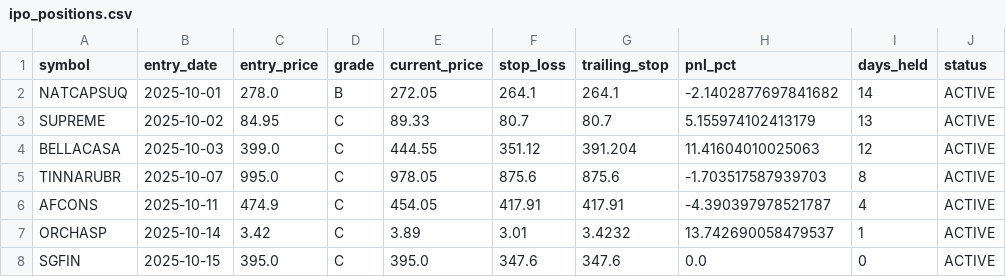
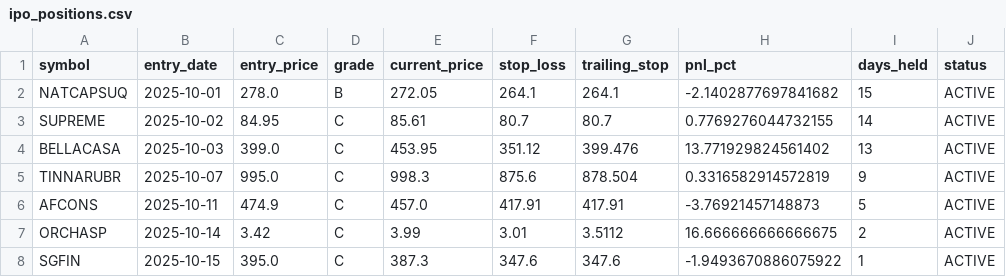
Before and after one commit to Deep-Adhia/IPO-Base-Scanner, a CSV file: ipo_positions.csv, drawn as a sheet.

```diff
--- a/ipo_positions.csv
+++ b/ipo_positions.csv
@@ -1,8 +1,8 @@
 symbol,entry_date,entry_price,grade,current_price,stop_loss,trailing_stop,pnl_pct,days_held,status
-NATCAPSUQ,2025-10-01,278.0,B,272.05,264.1,264.1,-2.1402877697841682,14,ACTIVE
-SUPREME,2025-10-02,84.95,C,89.33,80.7,80.7,5.155974102413179,13,ACTIVE
-BELLACASA,2025-10-03,399.0,C,444.55,351.12,391.204,11.41604010025063,12,ACTIVE
-TINNARUBR,2025-10-07,995.0,C,978.05,875.6,875.6,-1.703517587939703,8,ACTIVE
-AFCONS,2025-10-11,474.9,C,454.05,417.91,417.91,-4.390397978521787,4,ACTIVE
-ORCHASP,2025-10-14,3.42,C,3.89,3.01,3.4232,13.742690058479537,1,ACTIVE
-SGFIN,2025-10-15,395.0,C,395.0,347.6,347.6,0.0,0,ACTIVE
+NATCAPSUQ,2025-10-01,278.0,B,272.05,264.1,264.1,-2.1402877697841682,15,ACTIVE
+SUPREME,2025-10-02,84.95,C,85.61,80.7,80.7,0.7769276044732155,14,ACTIVE
+BELLACASA,2025-10-03,399.0,C,453.95,351.12,399.476,13.771929824561402,13,ACTIVE
+TINNARUBR,2025-10-07,995.0,C,998.3,875.6,878.504,0.3316582914572819,9,ACTIVE
+AFCONS,2025-10-11,474.9,C,457.0,417.91,417.91,-3.76921457148873,5,ACTIVE
+ORCHASP,2025-10-14,3.42,C,3.99,3.01,3.5112,16.666666666666675,2,ACTIVE
+SGFIN,2025-10-15,395.0,C,387.3,347.6,347.6,-1.9493670886075922,1,ACTIVE
```
Also changed, not shown: recent_ipo_symbols.csv.
